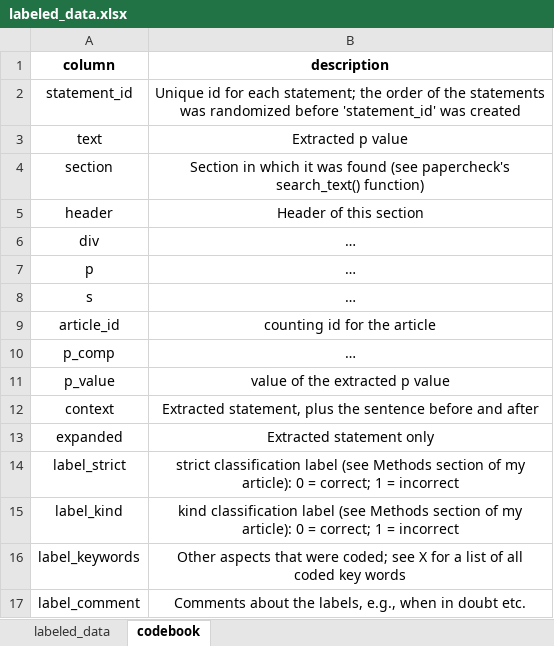
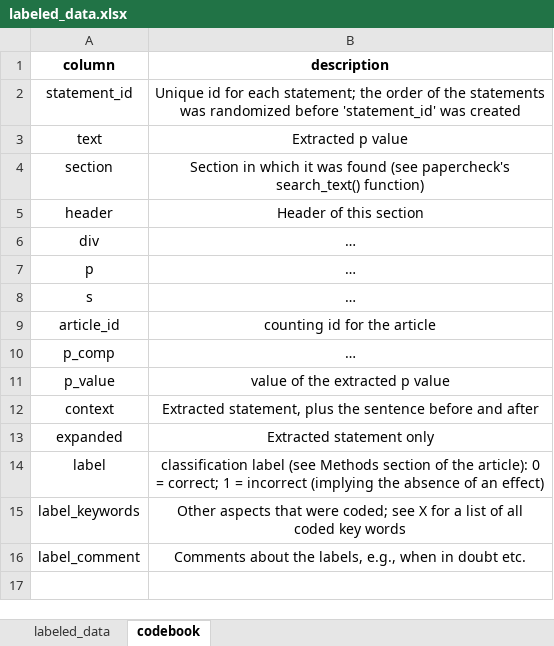
Before and after one commit to Raphael-Merz/nonsig-master-thesis, an Excel workbook: data/training_data/labeled/labeled_data.xlsx, sheet codebook, drawn as a sheet; values as stored, in another font and other column widths than the file's, no borders; removed rows and columns are numbered as before the commit, all else as after; the diff names each change by its address in the sheet, - before the commit and + after, or states it on an @@ line.

Commit message:
Deleted label_kind column and renamed label(_strict)

```diff
--- a/data/training_data/labeled/labeled_data.xlsx (sheet codebook)
+++ b/data/training_data/labeled/labeled_data.xlsx (sheet codebook)
-row 14: label_strict | strict classification label (see Methods section of my article): 0 = correct; 1 = incorrect
-row 15: label_kind | kind classification label (see Methods section of my article): 0 = correct; 1 = incorrect
+row 14: label | classification label (see Methods section of the article): 0 = correct; 1 = incorrect (implying the absence of an effect)
```
Also changed, not shown: sheet labeled_data.
